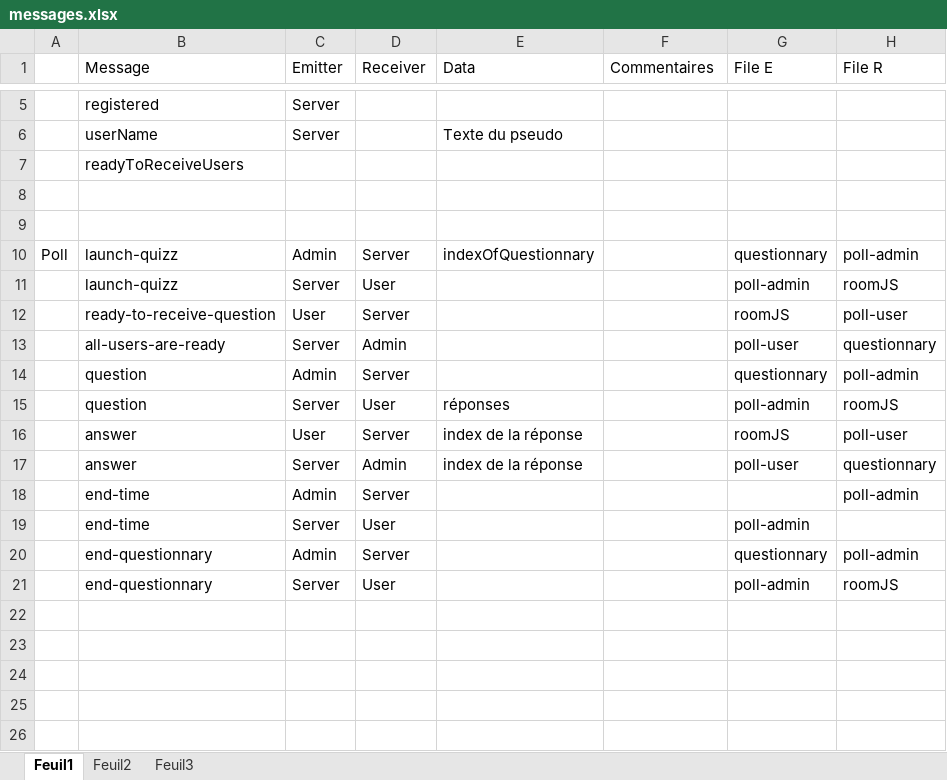
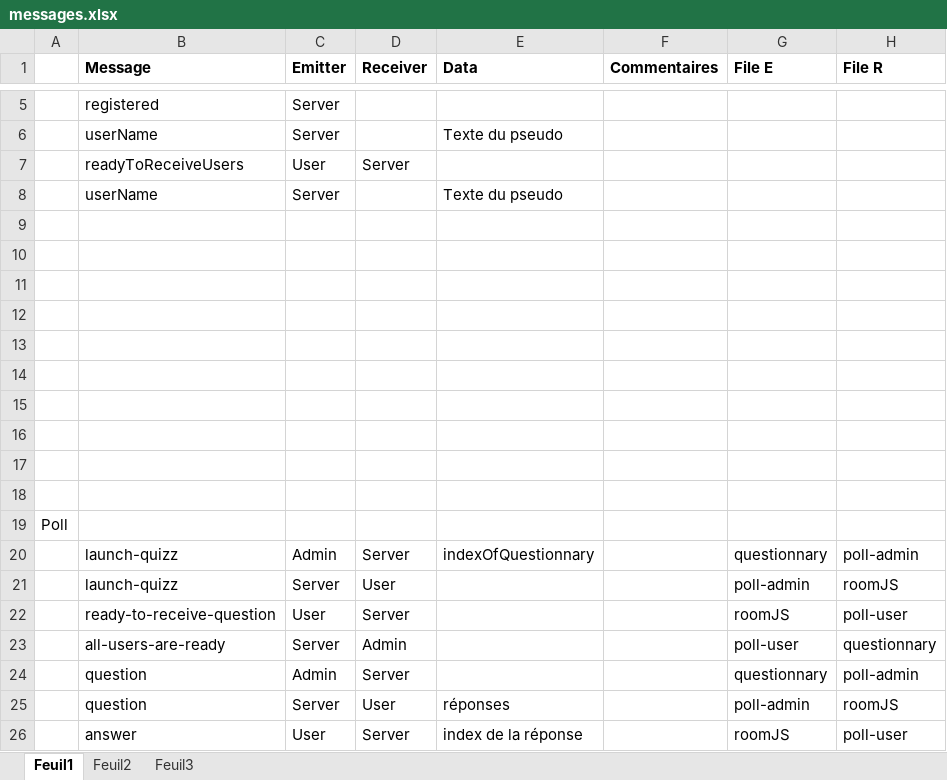
Before and after one commit to KleeGroup-BaseCamp/interactive-box, an Excel workbook: messages.xlsx, sheet Feuil1, drawn as a sheet; only a part is shown, gaps mark what is left out; the shorter side is filled out with more unchanged rows; values as stored, in another font and other column widths than the file's, no borders; removed rows and columns are numbered as before the commit, all else as after; the diff names each change by its address in the sheet, - before the commit and + after, or states it on an @@ line.

```diff
--- a/messages.xlsx (sheet Feuil1)
+++ b/messages.xlsx (sheet Feuil1)
-B1:H1 bold: off
+B1:H1 bold: on
-row 7:  | readyToReceiveUsers
+row 7:  | readyToReceiveUsers | User | Server
+row 8:  | userName | Server |  | Texte du pseudo
+row 11: (empty)
+row 12: (empty)
+row 13: (empty)
+row 14: (empty)
+row 15: (empty)
+row 16: (empty)
+row 17: (empty)
+row 18: (empty)
+row 19: Poll
-A20: Poll
+A20: (empty)
```
Also changed, not shown: 3 other files.
